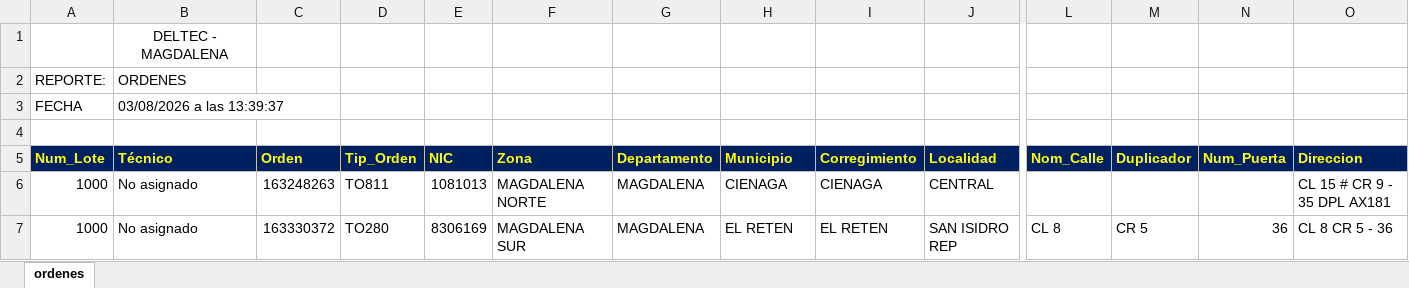
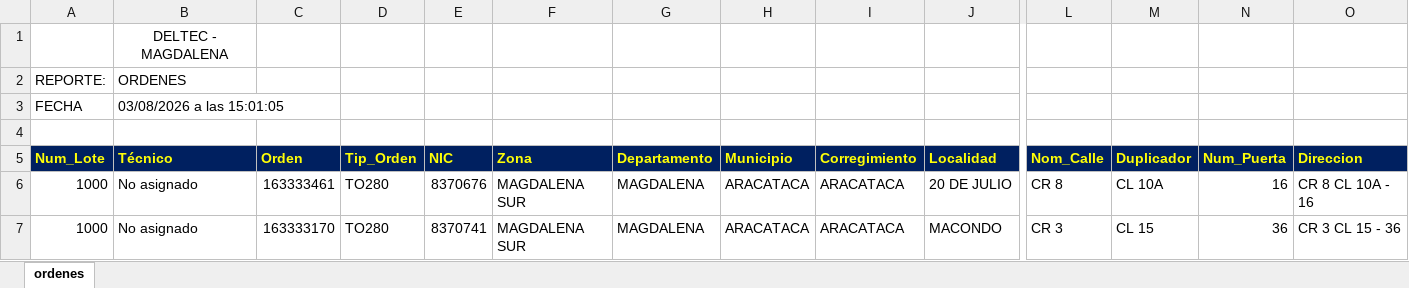
Before and after one commit to vikano27-debug/Dashboard_ING_VOA, an Excel workbook: siprem_latest.xlsx, sheet ordenes, drawn as a sheet; only a part is shown, gaps mark what is left out; the shorter side is filled out with more unchanged rows; values as stored, in another font and other column widths than the file's, no borders; rows hold the shown columns only; the diff covers the shown part only; the diff names each change by its address in the sheet, - before the commit and + after, or states it on an @@ line.

```diff
--- a/siprem_latest.xlsx (sheet ordenes)
+++ b/siprem_latest.xlsx (sheet ordenes)
-B3 (Técnico): 03/08/2026 a las 13:39:37
+B3 (Técnico): 03/08/2026 a las 15:01:05
+row 6: 1000 | No asignado | 163333461 | TO280 | 8370676 | MAGDALENA SUR | MAGDALENA | ARACATACA | ARACATACA | 20 DE JULIO | CR 8 | CL 10A | 16 | CR 8 CL 10A - 16
+row 7: 1000 | No asignado | 163333170 | TO280 | 8370741 | MAGDALENA SUR | MAGDALENA | ARACATACA | ARACATACA | MACONDO | CR 3 | CL 15 | 36 | CR 3 CL 15 - 36
```
Also changed, not shown: 12 added rows, 29 removed rows and 107 edited cells elsewhere in this sheet.
